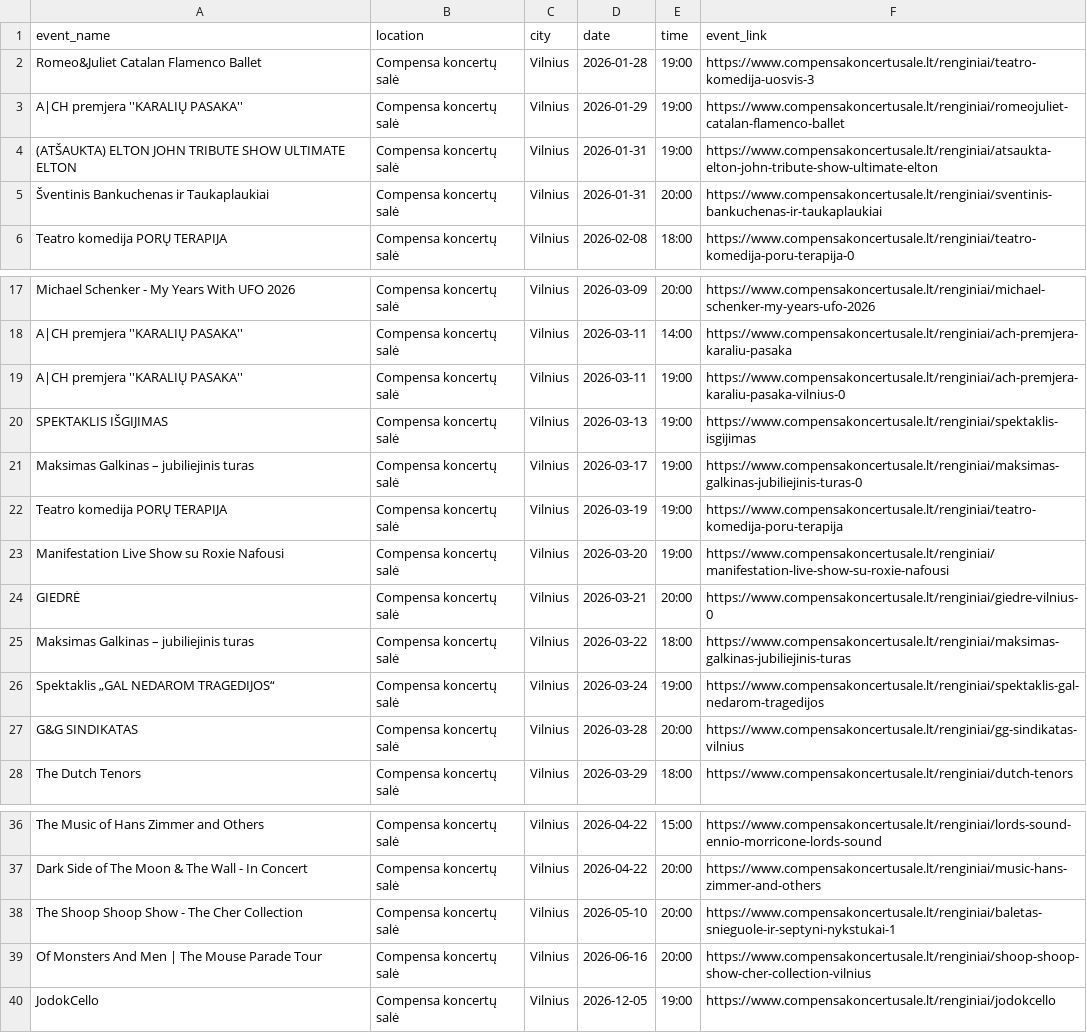
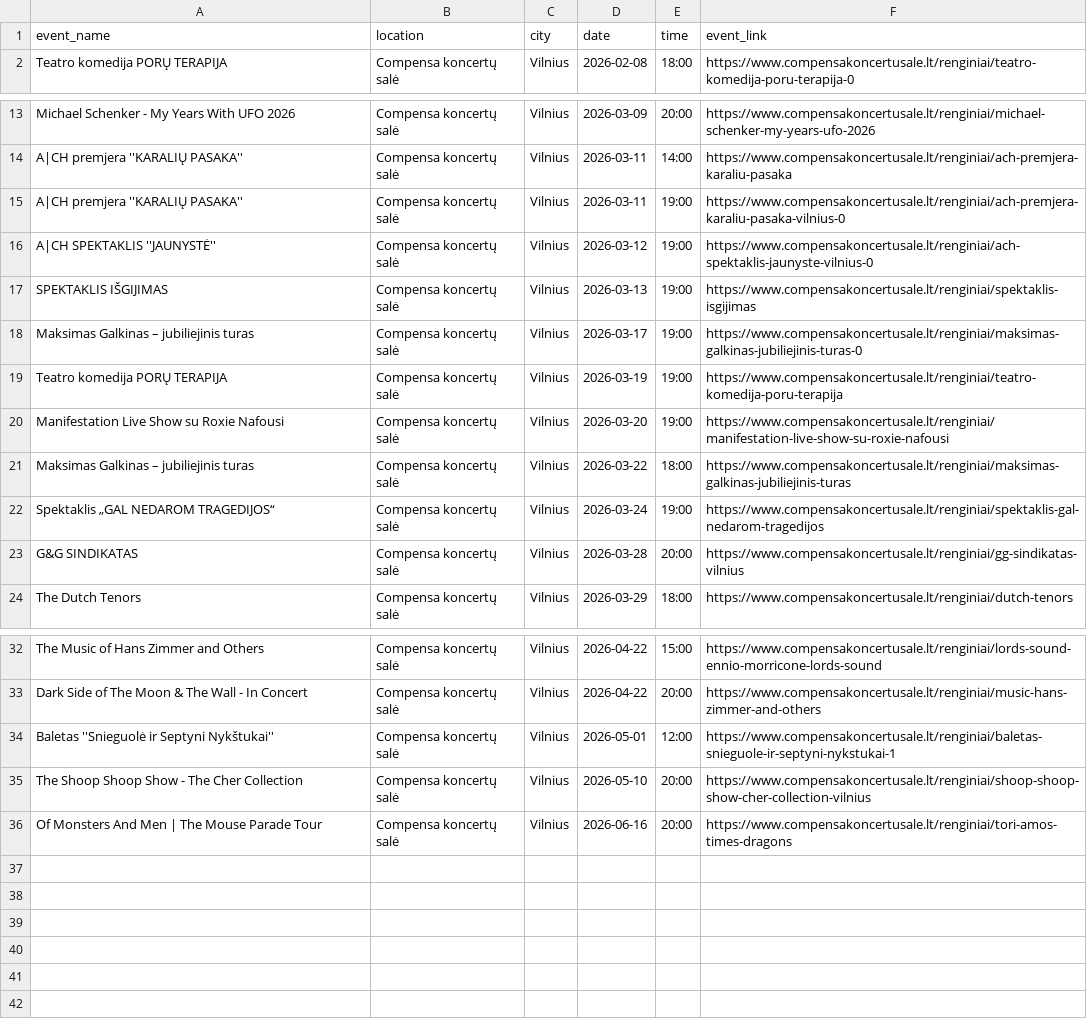
Before and after one commit to gabija-dimsaite/event_scraper, a CSV file: output/df_compensa.csv, drawn as a sheet; only a part is shown, gaps mark what is left out.

```diff
--- a/output/df_compensa.csv
+++ b/output/df_compensa.csv
@@ -1,6 +1,2 @@
 event_name,location,city,date,time,event_link
-Romeo&Juliet Catalan Flamenco Ballet,Compensa koncertų salė,Vilnius,2026-01-28,19:00,https://www.compensakoncertusale.lt/renginiai/teatro-komedija-uosvis-3
-A|CH premjera ''KARALIŲ PASAKA'',Compensa koncertų salė,Vilnius,2026-01-29,19:00,https://www.compensakoncertusale.lt/renginiai/romeojuliet-catalan-flamenco-ballet
-(ATŠAUKTA) ELTON JOHN TRIBUTE SHOW ULTIMATE ELTON,Compensa koncertų salė,Vilnius,2026-01-31,19:00,https://www.compensakoncertusale.lt/renginiai/atsaukta-elton-john-tribute-show-ultimate-elton
-Šventinis Bankuchenas ir Taukaplaukiai,Compensa koncertų salė,Vilnius,2026-01-31,20:00,https://www.compensakoncertusale.lt/renginiai/sventinis-bankuchenas-ir-taukaplaukiai
 Teatro komedija PORŲ TERAPIJA,Compensa koncertų salė,Vilnius,2026-02-08,18:00,https://www.compensakoncertusale.lt/renginiai/teatro-komedija-poru-terapija-0
@@ -19,2 +15,3 @@ A|CH premjera ''KARALIŲ PASAKA'',Compensa koncertų salė,Vilnius,2026-03-11,14
 A|CH premjera ''KARALIŲ PASAKA'',Compensa koncertų salė,Vilnius,2026-03-11,19:00,https://www.compensakoncertusale.lt/renginiai/ach-premjera-karaliu-pasaka-vilnius-0
+A|CH SPEKTAKLIS ''JAUNYSTĖ'',Compensa koncertų salė,Vilnius,2026-03-12,19:00,https://www.compensakoncertusale.lt/renginiai/ach-spektaklis-jaunyste-vilnius-0
 SPEKTAKLIS IŠGIJIMAS,Compensa koncertų salė,Vilnius,2026-03-13,19:00,https://www.compensakoncertusale.lt/renginiai/spektaklis-isgijimas
@@ -23,3 +20,2 @@ Teatro komedija PORŲ TERAPIJA,Compensa koncertų salė,Vilnius,2026-03-19,19:00
 Manifestation Live Show su Roxie Nafousi,Compensa koncertų salė,Vilnius,2026-03-20,19:00,https://www.compensakoncertusale.lt/renginiai/manifestation-live-show-su-roxie-nafousi
-GIEDRĖ,Compensa koncertų salė,Vilnius,2026-03-21,20:00,https://www.compensakoncertusale.lt/renginiai/giedre-vilnius-0
 Maksimas Galkinas – jubiliejinis turas,Compensa koncertų salė,Vilnius,2026-03-22,18:00,https://www.compensakoncertusale.lt/renginiai/maksimas-galkinas-jubiliejinis-turas
@@ -37,4 +33,4 @@ The Music of Hans Zimmer and Others,Compensa koncertų salė,Vilnius,2026-04-22,
 Dark Side of The Moon & The Wall - In Concert,Compensa koncertų salė,Vilnius,2026-04-22,20:00,https://www.compensakoncertusale.lt/renginiai/music-hans-zimmer-and-others
-The Shoop Shoop Show - The Cher Collection,Compensa koncertų salė,Vilnius,2026-05-10,20:00,https://www.compensakoncertusale.lt/renginiai/baletas-snieguole-ir-septyni-nykstukai-1
-Of Monsters And Men | The Mouse Parade Tour,Compensa koncertų salė,Vilnius,2026-06-16,20:00,https://www.compensakoncertusale.lt/renginiai/shoop-shoop-show-cher-collection-vilnius
-JodokCello,Compensa koncertų salė,Vilnius,2026-12-05,19:00,https://www.compensakoncertusale.lt/renginiai/jodokcello
+Baletas ''Snieguolė ir Septyni Nykštukai'',Compensa koncertų salė,Vilnius,2026-05-01,12:00,https://www.compensakoncertusale.lt/renginiai/baletas-snieguole-ir-septyni-nykstukai-1
+The Shoop Shoop Show - The Cher Collection,Compensa koncertų salė,Vilnius,2026-05-10,20:00,https://www.compensakoncertusale.lt/renginiai/shoop-shoop-show-cher-collection-vilnius
+Of Monsters And Men | The Mouse Parade Tour,Compensa koncertų salė,Vilnius,2026-06-16,20:00,https://www.compensakoncertusale.lt/renginiai/tori-amos-times-dragons
```
Also changed, not shown: output/df_bilietai_lt.csv, output/df_kalnapilioarena.csv, 5 other files.
